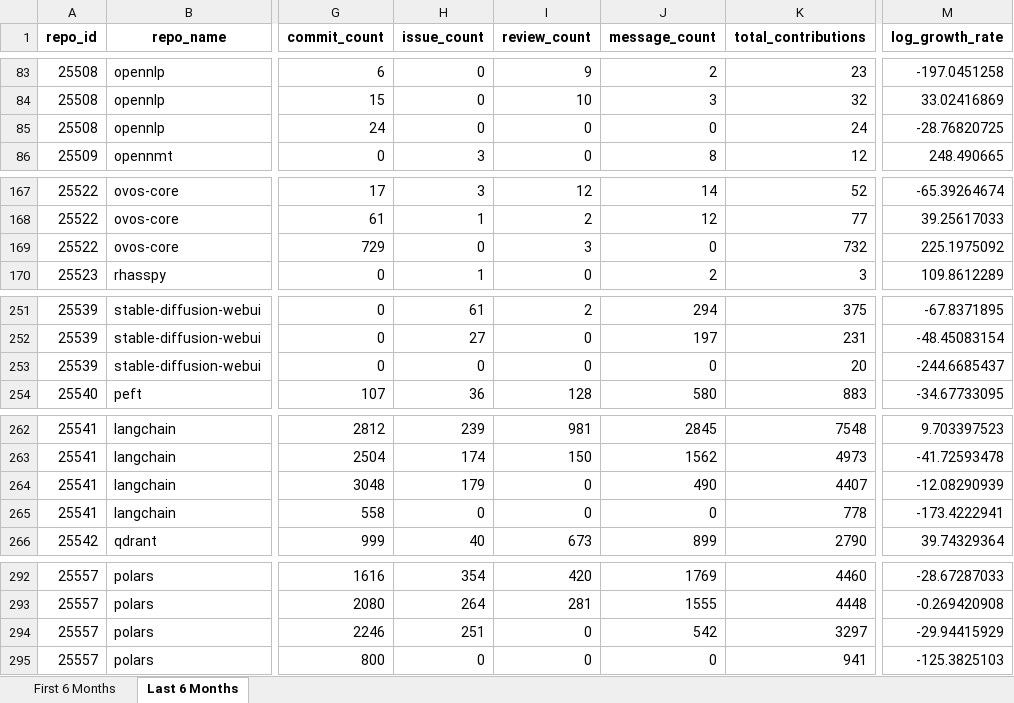
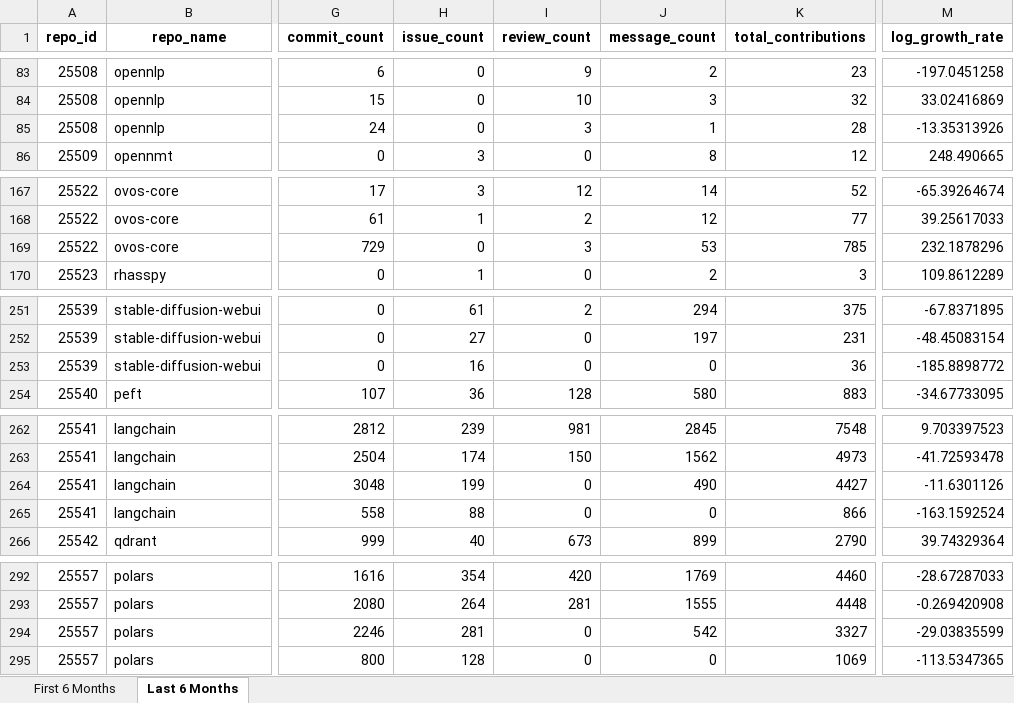
Before and after one commit to Prudhvivuda/Rappel, an Excel workbook: notebooks/emerging_ai_projects/growth_rate.xlsx, sheet Last 6 Months, drawn as a sheet; only a part is shown, gaps mark what is left out; values as stored, in another font and other column widths than the file's, no borders; the diff covers the shown part only; the diff names each change by its address in the sheet, - before the commit and + after, or states it on an @@ line.

```diff
--- a/notebooks/emerging_ai_projects/growth_rate.xlsx (sheet Last 6 Months)
+++ b/notebooks/emerging_ai_projects/growth_rate.xlsx (sheet Last 6 Months)
-I85 (review_count): 0
+I85 (review_count): 3
-J85 (message_count): 0
+J85 (message_count): 1
-K85 (total_contributions): 24
+K85 (total_contributions): 28
-M85 (log_growth_rate): -28.76820725
+M85 (log_growth_rate): -13.35313926
-J169 (message_count): 0
+J169 (message_count): 53
-K169 (total_contributions): 732
+K169 (total_contributions): 785
-M169 (log_growth_rate): 225.1975092
+M169 (log_growth_rate): 232.1878296
-H253 (issue_count): 0
+H253 (issue_count): 16
-K253 (total_contributions): 20
+K253 (total_contributions): 36
-M253 (log_growth_rate): -244.6685437
+M253 (log_growth_rate): -185.8898772
-H264 (issue_count): 179
+H264 (issue_count): 199
-K264 (total_contributions): 4407
+K264 (total_contributions): 4427
-M264 (log_growth_rate): -12.08290939
+M264 (log_growth_rate): -11.6301126
-H265 (issue_count): 0
+H265 (issue_count): 88
-K265 (total_contributions): 778
+K265 (total_contributions): 866
-M265 (log_growth_rate): -173.4222941
+M265 (log_growth_rate): -163.1592524
-H294 (issue_count): 251
+H294 (issue_count): 281
-K294 (total_contributions): 3297
+K294 (total_contributions): 3327
-M294 (log_growth_rate): -29.94415929
+M294 (log_growth_rate): -29.03835599
-H295 (issue_count): 0
+H295 (issue_count): 128
-K295 (total_contributions): 941
+K295 (total_contributions): 1069
-M295 (log_growth_rate): -125.3825103
+M295 (log_growth_rate): -113.5347365
```
Also changed, not shown: 64 edited cells elsewhere in this sheet, 2 other files.
